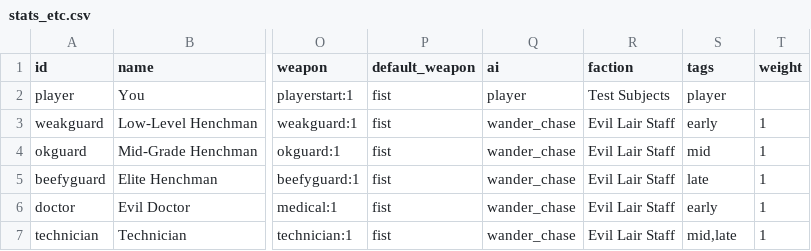
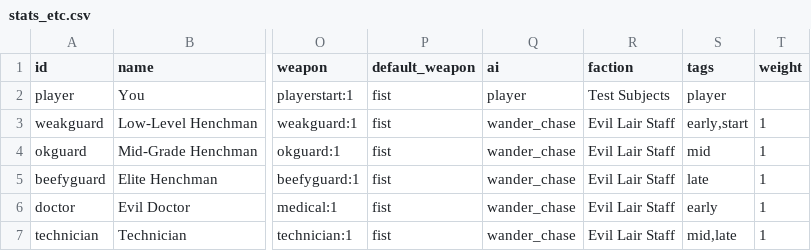
Before and after one commit to irskep/RogueKit, a CSV file: Resources/stats_etc.csv, drawn as a sheet; only a part is shown, gaps mark what is left out; the diff names each change by its address in the sheet, - before the commit and + after, or states it on an @@ line.

```diff
--- a/Resources/stats_etc.csv
+++ b/Resources/stats_etc.csv
-S3 (tags): early
+S3 (tags): early,start
```
Also changed, not shown: Resources/levelscripts/start.csv, 5 other files.
